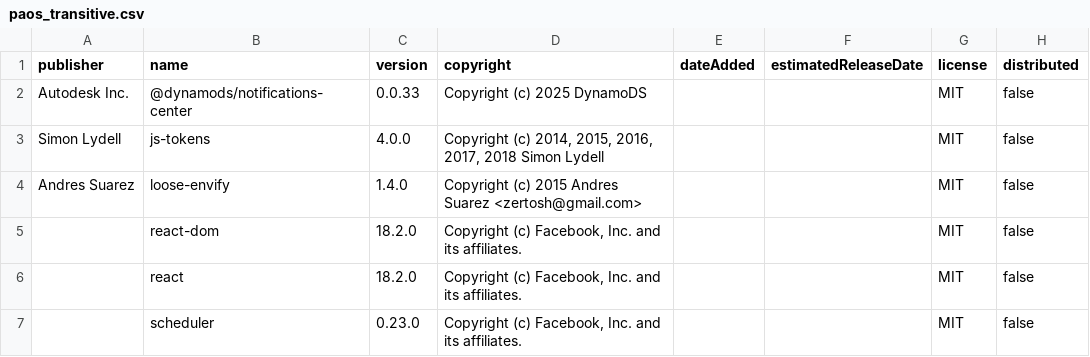
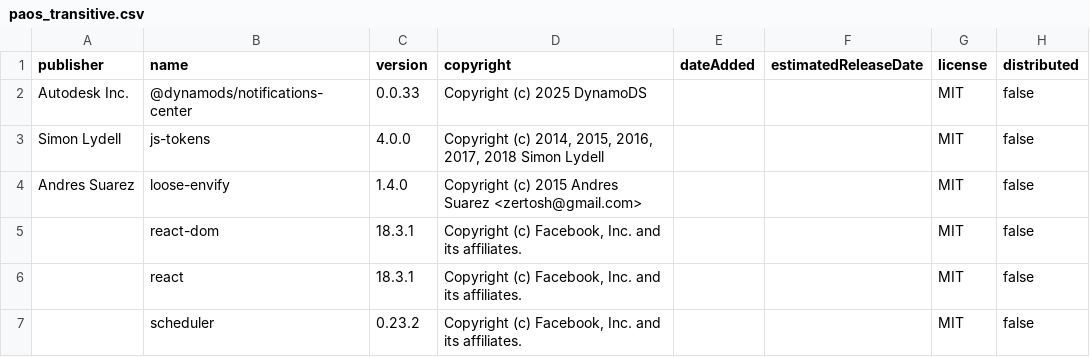
Before and after one commit to DynamoDS/NotificationCenter, a CSV file: license_output/paos_transitive.csv, drawn as a sheet.

```diff
--- a/license_output/paos_transitive.csv
+++ b/license_output/paos_transitive.csv
@@ -4,4 +4,4 @@ publisher,name,version,copyright,dateAdded,estimatedReleaseDate,license,distribu
 "Andres Suarez",loose-envify,"1.4.0","Copyright (c) 2015 Andres Suarez <zertosh@gmail.com>","","",MIT,false
-"",react-dom,"18.2.0","Copyright (c) Facebook, Inc. and its affiliates.","","",MIT,false
-"",react,"18.2.0","Copyright (c) Facebook, Inc. and its affiliates.","","",MIT,false
-"",scheduler,"0.23.0","Copyright (c) Facebook, Inc. and its affiliates.","","",MIT,false
+"",react-dom,"18.3.1","Copyright (c) Facebook, Inc. and its affiliates.","","",MIT,false
+"",react,"18.3.1","Copyright (c) Facebook, Inc. and its affiliates.","","",MIT,false
+"",scheduler,"0.23.2","Copyright (c) Facebook, Inc. and its affiliates.","","",MIT,false
```
Also changed, not shown: license_output/paos_direct.csv, 6 other files.
